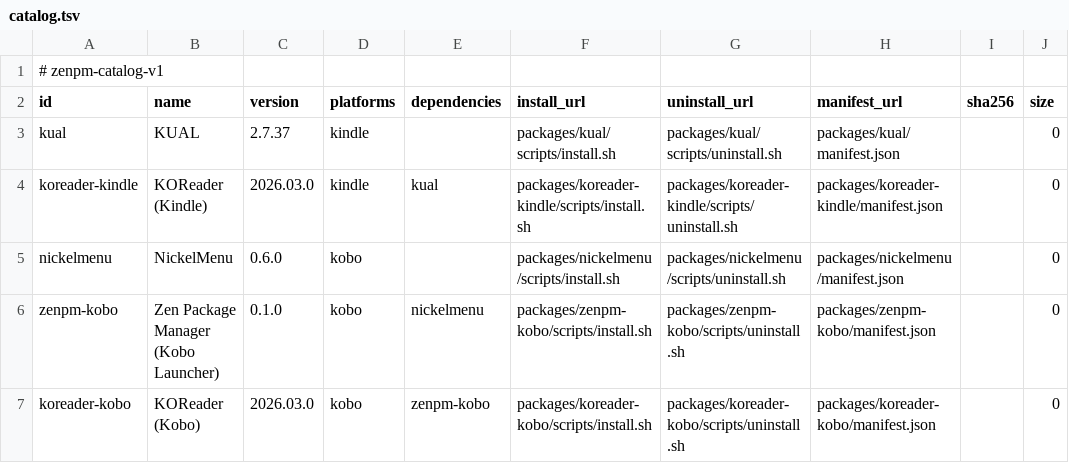
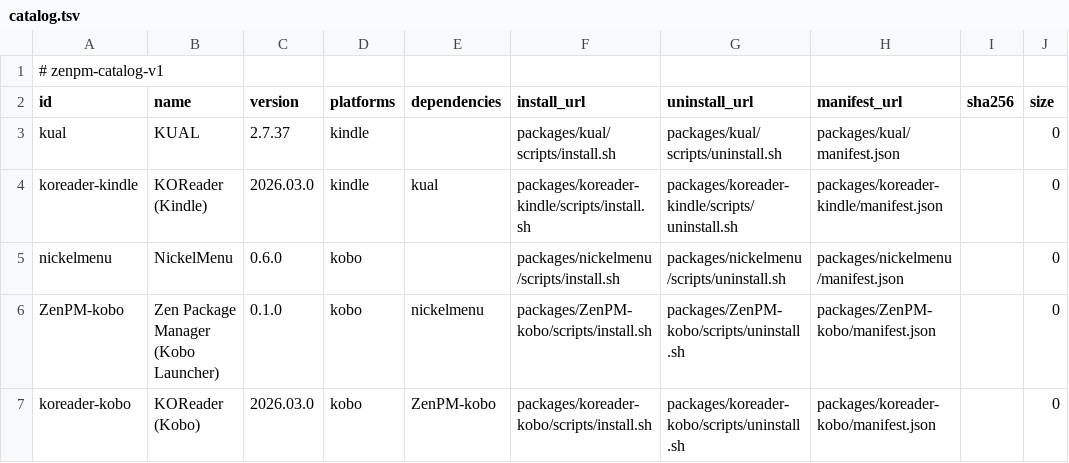
Before and after one commit to xZenLabs/zen-pm, a TSV file: repos/default/catalog.tsv, drawn as a sheet.

```diff
--- a/repos/default/catalog.tsv
+++ b/repos/default/catalog.tsv
@@ -5,3 +5,3 @@ koreader-kindle	KOReader (Kindle)	2026.03.0	kindle	kual	packages/koreader-kindle
 nickelmenu	NickelMenu	0.6.0	kobo		packages/nickelmenu/scripts/install.sh	packages/nickelmenu/scripts/uninstall.sh	packages/nickelmenu/manifest.json		0
-zenpm-kobo	Zen Package Manager (Kobo Launcher)	0.1.0	kobo	nickelmenu	packages/zenpm-kobo/scripts/install.sh	packages/zenpm-kobo/scripts/uninstall.sh	packages/zenpm-kobo/manifest.json		0
-koreader-kobo	KOReader (Kobo)	2026.03.0	kobo	zenpm-kobo	packages/koreader-kobo/scripts/install.sh	packages/koreader-kobo/scripts/uninstall.sh	packages/koreader-kobo/manifest.json		0
+ZenPM-kobo	Zen Package Manager (Kobo Launcher)	0.1.0	kobo	nickelmenu	packages/ZenPM-kobo/scripts/install.sh	packages/ZenPM-kobo/scripts/uninstall.sh	packages/ZenPM-kobo/manifest.json		0
+koreader-kobo	KOReader (Kobo)	2026.03.0	kobo	ZenPM-kobo	packages/koreader-kobo/scripts/install.sh	packages/koreader-kobo/scripts/uninstall.sh	packages/koreader-kobo/manifest.json		0
```
Also changed, not shown: 26 other files.
